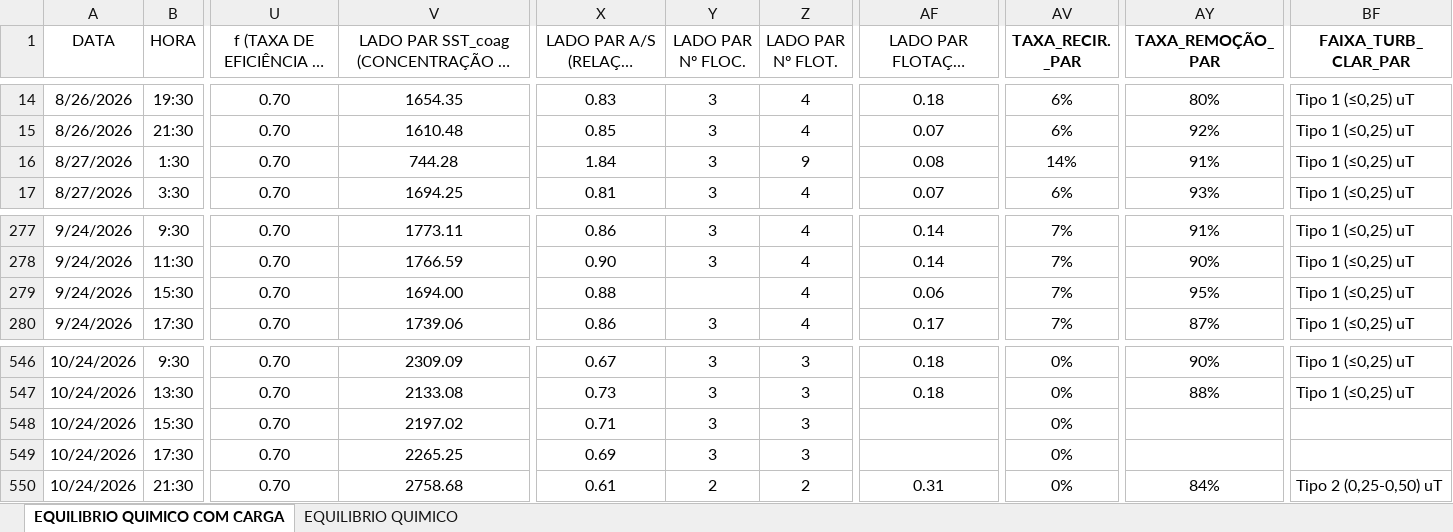
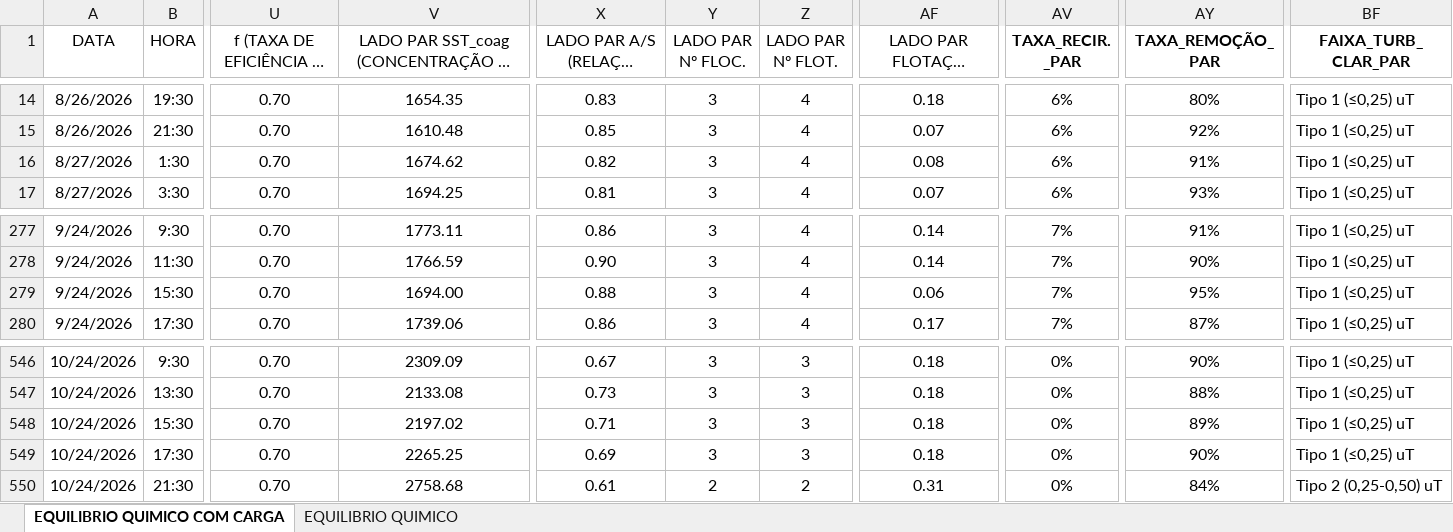
Before and after one commit to RICARDO-1968/dashboard-eta, an Excel workbook: EQUILIBRIO QUIMICO.xlsx, sheet EQUILIBRIO QUIMICO COM CARGA, drawn as a sheet; only a part is shown, gaps mark what is left out; long unchanged cells end in …; values as stored, in another font and other column widths than the file's, no borders; the diff names each change by its address in the sheet, - before the commit and + after, or states it on an @@ line.

Commit message:
Add files via upload

```diff
--- a/EQUILIBRIO QUIMICO.xlsx (sheet EQUILIBRIO QUIMICO COM CARGA)
+++ b/EQUILIBRIO QUIMICO.xlsx (sheet EQUILIBRIO QUIMICO COM CARGA)
-V16: 744.28
+V16: 1674.62
-X16: 1.84
+X16: 0.82
-Z16 (LADO PAR Nº FLOT.): 9
+Z16 (LADO PAR Nº FLOT.): 4
-AV16 (TAXA_RECIR. _PAR): 14%
+AV16 (TAXA_RECIR. _PAR): 6%
-Y279 (LADO PAR Nº FLOC.): (empty)
+Y279 (LADO PAR Nº FLOC.): 3
-AF548:AF549: (empty)
+AF548:AF549: 0.18
-AY548 (TAXA_REMOÇÃO_PAR): (empty)
+AY548 (TAXA_REMOÇÃO_PAR): 89%
-BF548:BF549 (FAIXA_TURB_CLAR_PAR): (empty)
+BF548:BF549 (FAIXA_TURB_CLAR_PAR): Tipo 1 (≤0,25) uT
-AY549 (TAXA_REMOÇÃO_PAR): (empty)
+AY549 (TAXA_REMOÇÃO_PAR): 90%
```
